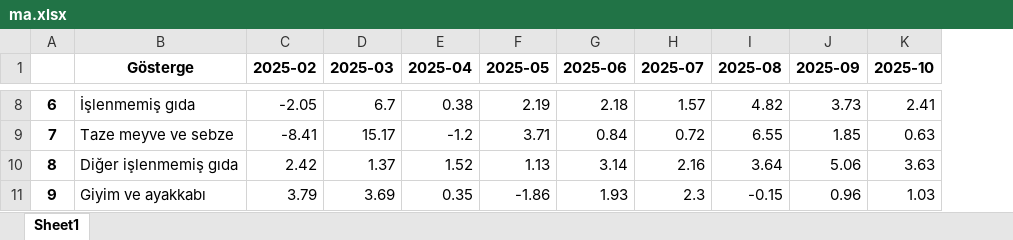
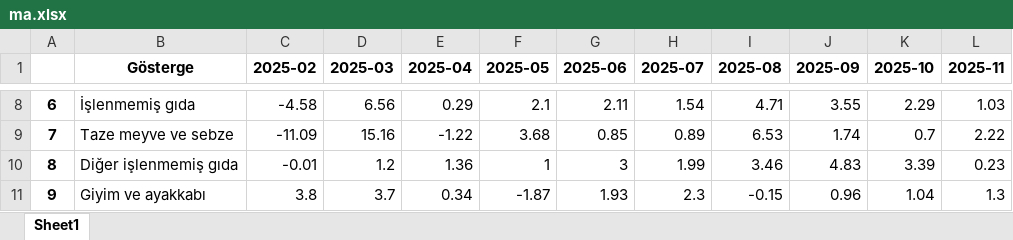
Before and after one commit to kaboya19/web-tufe-flask, an Excel workbook: ma.xlsx, sheet Sheet1, drawn as a sheet; only a part is shown, gaps mark what is left out; values as stored, in another font and other column widths than the file's, no borders; the diff covers the shown part only; the diff names each change by its address in the sheet, - before the commit and + after, or states it on an @@ line.

```diff
--- a/ma.xlsx (sheet Sheet1)
+++ b/ma.xlsx (sheet Sheet1)
+column L (2025-11), rows 8-11: 1.03 | 2.22 | 0.23 | 1.3
-C8 (2025-02): -2.05
+C8 (2025-02): -4.58
-D8 (2025-03): 6.7
+D8 (2025-03): 6.56
-E8 (2025-04): 0.38
+E8 (2025-04): 0.29
-F8 (2025-05): 2.19
+F8 (2025-05): 2.1
-G8 (2025-06): 2.18
+G8 (2025-06): 2.11
-H8 (2025-07): 1.57
+H8 (2025-07): 1.54
-I8 (2025-08): 4.82
+I8 (2025-08): 4.71
-J8 (2025-09): 3.73
+J8 (2025-09): 3.55
-K8 (2025-10): 2.41
+K8 (2025-10): 2.29
-C9 (2025-02): -8.41
+C9 (2025-02): -11.09
-D9 (2025-03): 15.17
+D9 (2025-03): 15.16
-E9 (2025-04): -1.2
+E9 (2025-04): -1.22
-F9 (2025-05): 3.71
+F9 (2025-05): 3.68
-G9 (2025-06): 0.84
+G9 (2025-06): 0.85
-H9 (2025-07): 0.72
+H9 (2025-07): 0.89
-I9 (2025-08): 6.55
+I9 (2025-08): 6.53
-J9 (2025-09): 1.85
+J9 (2025-09): 1.74
-K9 (2025-10): 0.63
+K9 (2025-10): 0.7
-C10 (2025-02): 2.42
+C10 (2025-02): -0.01
-D10 (2025-03): 1.37
+D10 (2025-03): 1.2
-E10 (2025-04): 1.52
+E10 (2025-04): 1.36
-F10 (2025-05): 1.13
+F10 (2025-05): 1
-G10 (2025-06): 3.14
+G10 (2025-06): 3
-H10 (2025-07): 2.16
+H10 (2025-07): 1.99
-I10 (2025-08): 3.64
+I10 (2025-08): 3.46
-J10 (2025-09): 5.06
+J10 (2025-09): 4.83
-K10 (2025-10): 3.63
+K10 (2025-10): 3.39
-C11 (2025-02): 3.79
+C11 (2025-02): 3.8
-D11 (2025-03): 3.69
+D11 (2025-03): 3.7
-E11 (2025-04): 0.35
+E11 (2025-04): 0.34
-F11 (2025-05): -1.86
+F11 (2025-05): -1.87
-K11 (2025-10): 1.03
+K11 (2025-10): 1.04
```
Also changed, not shown: 90 edited cells elsewhere in this sheet, 1 other file.
